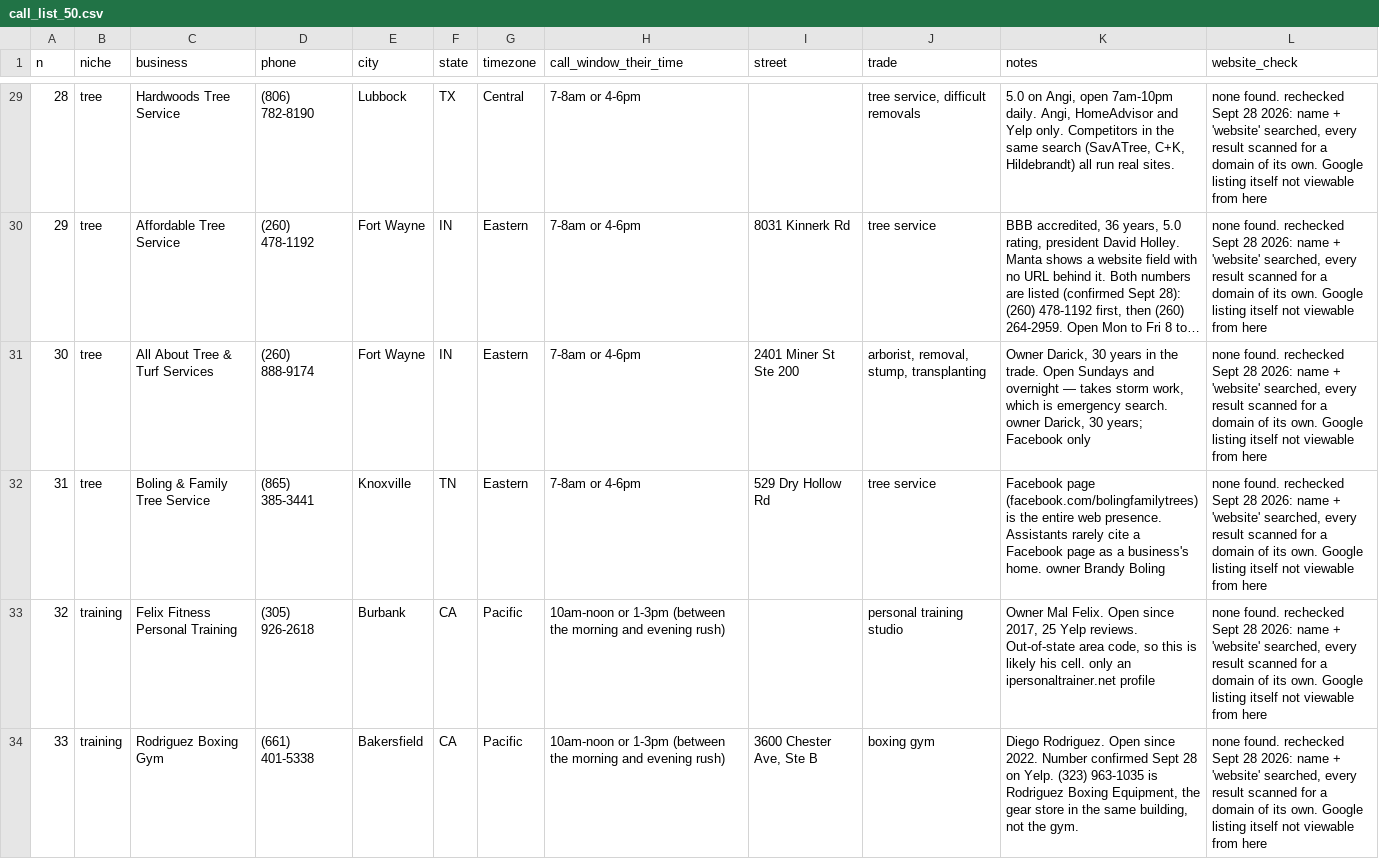
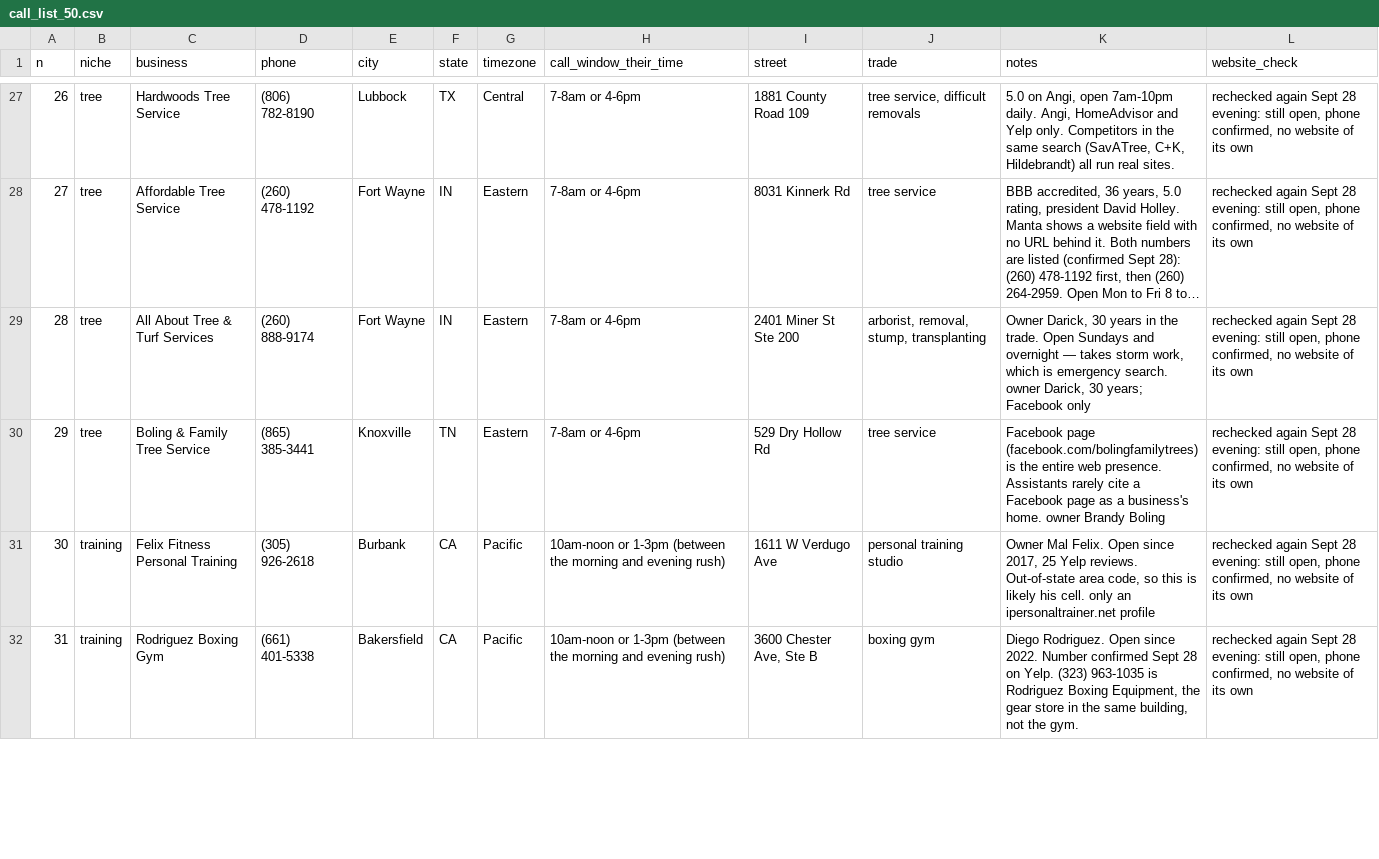
Before and after one commit to millytest2/builtfor, a CSV file: output/call_list_50.csv, drawn as a sheet; only a part is shown, gaps mark what is left out; long unchanged cells end in …; addresses are those after the commit; the diff covers the shown part only; the diff names each change by its address in the sheet, - before the commit and + after, or states it on an @@ line.

```diff
--- a/output/call_list_50.csv
+++ b/output/call_list_50.csv
@@ column A (n) renumbered from row 21 down @@
-I27 (street): (empty)
+I27 (street): 1881 County Road 109
-L27:L32 (website_check): none found. rechecked Sept 28 2026: name + 'website' searched, every result scanned for a domain of its own. Google listing itself not viewable from here
+L27:L32 (website_check): rechecked again Sept 28 evening: still open, phone confirmed, no website of its own
-I31 (street): (empty)
+I31 (street): 1611 W Verdugo Ave
```
Also changed, not shown: 2 removed rows and 51 edited cells elsewhere in this file, output/leads_have_websites.csv, 4 other files.
